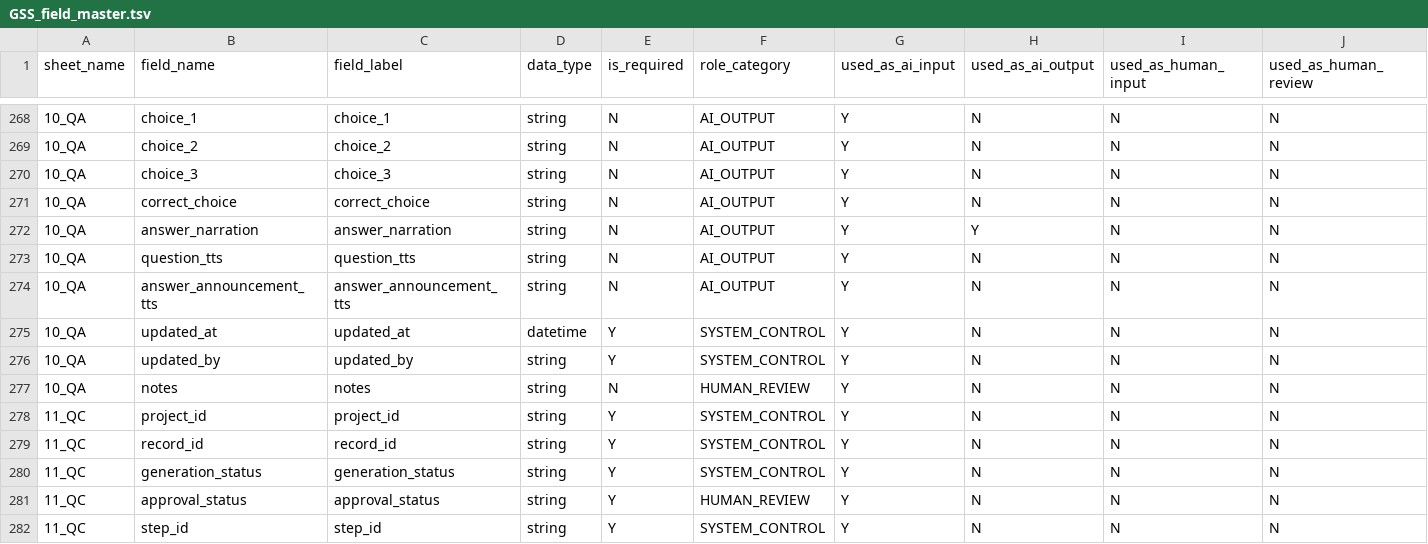
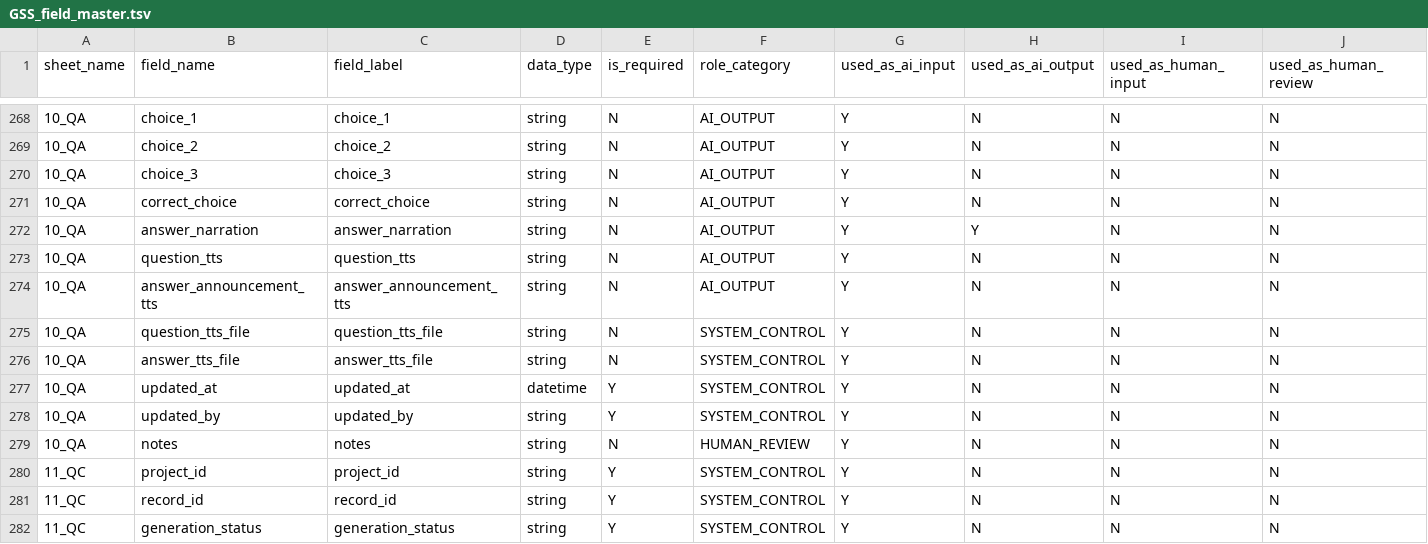
Before and after one commit to skgreenabcj-commits/Douwa-AI-movie-generate, a TSV file: docs/GSS_field_master.tsv, drawn as a sheet; only a part is shown, gaps mark what is left out; the shorter side is filled out with more unchanged rows; rows hold the shown columns only; the diff names each change by its address in the sheet, - before the commit and + after, or states it on an @@ line.

```diff
--- a/docs/GSS_field_master.tsv
+++ b/docs/GSS_field_master.tsv
+row 275: 10_QA | question_tts_file | question_tts_file | string | N | SYSTEM_CONTROL | Y | N | N | N
+row 276: 10_QA | answer_tts_file | answer_tts_file | string | N | SYSTEM_CONTROL | Y | N | N | N
```
Also changed, not shown: 3 other files.
